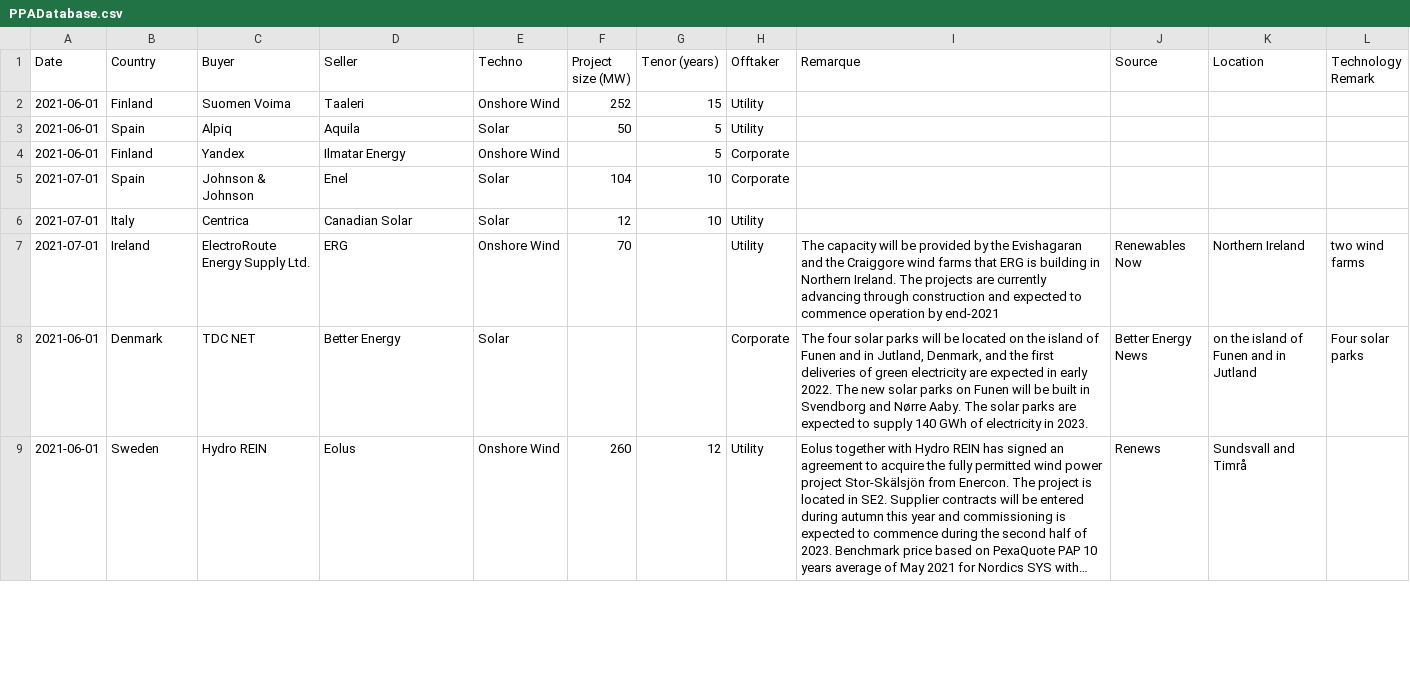
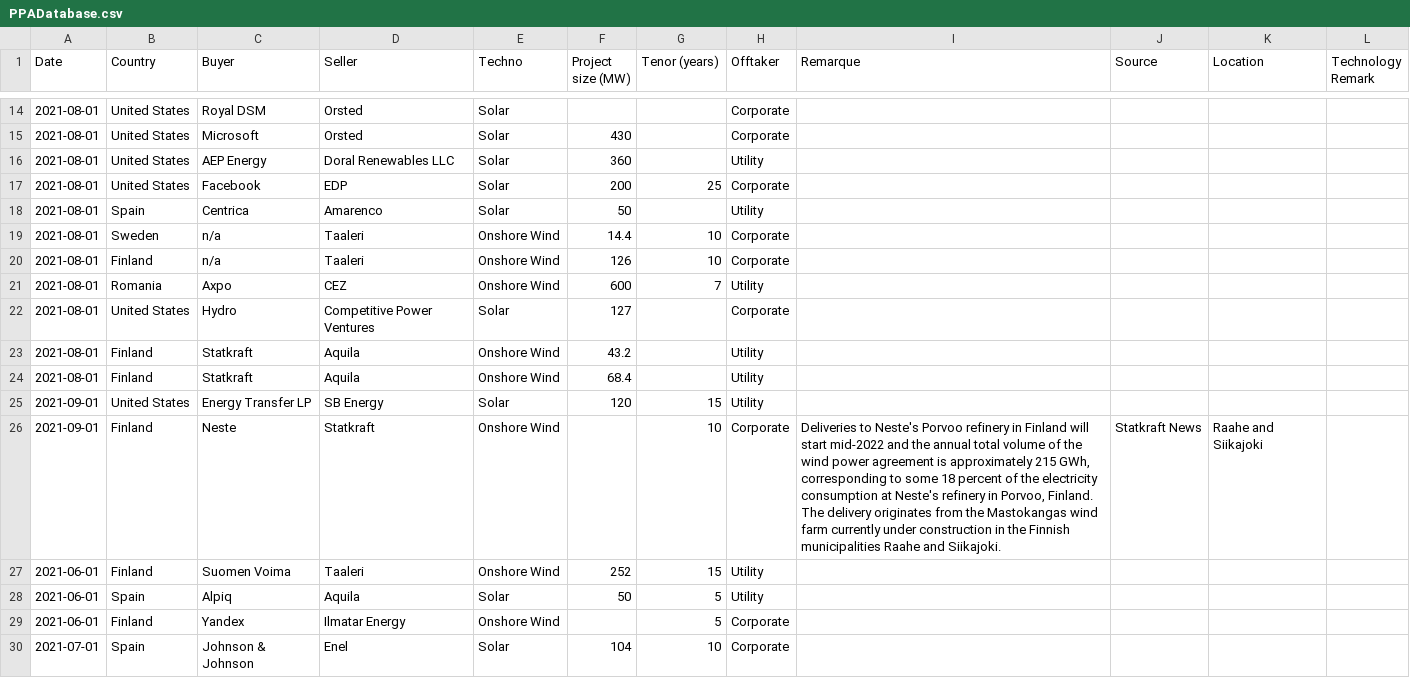
Before and after one commit to zacharieabid/EnergyScan, a CSV file: PPADatabase.csv, drawn as a sheet; only a part is shown, gaps mark what is left out; the shorter side is filled out with more unchanged rows; long unchanged cells end in …; the diff covers the shown part only; the diff names each change by its address in the sheet, - before the commit and + after, or states it on an @@ line.

Commit message:
Update Aug 2021

```diff
--- a/PPADatabase.csv
+++ b/PPADatabase.csv
+row 14: 2021-08-01 | United States | Royal DSM | Orsted | Solar |  |  | Corporate
+row 15: 2021-08-01 | United States | Microsoft | Orsted | Solar | 430 |  | Corporate
+row 16: 2021-08-01 | United States | AEP Energy | Doral Renewables LLC | Solar | 360 |  | Utility
+row 17: 2021-08-01 | United States | Facebook | EDP | Solar | 200 | 25 | Corporate
+row 18: 2021-08-01 | Spain | Centrica | Amarenco | Solar | 50 |  | Utility
+row 19: 2021-08-01 | Sweden | n/a | Taaleri | Onshore Wind | 14.4 | 10 | Corporate
+row 20: 2021-08-01 | Finland | n/a | Taaleri | Onshore Wind | 126 | 10 | Corporate
+row 21: 2021-08-01 | Romania | Axpo | CEZ | Onshore Wind | 600 | 7 | Utility
+row 22: 2021-08-01 | United States | Hydro | Competitive Power Ventures | Solar | 127 |  | Corporate
+row 23: 2021-08-01 | Finland | Statkraft | Aquila | Onshore Wind | 43.2 |  | Utility
+row 24: 2021-08-01 | Finland | Statkraft | Aquila | Onshore Wind | 68.4 |  | Utility
+row 25: 2021-09-01 | United States | Energy Transfer LP | SB Energy | Solar | 120 | 15 | Utility
+row 26: 2021-09-01 | Finland | Neste | Statkraft | Onshore Wind |  | 10 | Corporate | Deliveries to Neste's Porvoo refinery in Finland will start mid-2022 and the annual total volume of the wind power agreement is approximately 215 GWh, corresponding to some 18 percent of the electricity consumption at Neste's refinery in Porvoo, Finland. The delivery originates from the Mastokangas wind farm currently under construction in the Finnish municipalities Raahe and Siikajoki. | Statkraft News | Raahe and Siikajoki
```
Also changed, not shown: 12 added rows elsewhere in this file.
